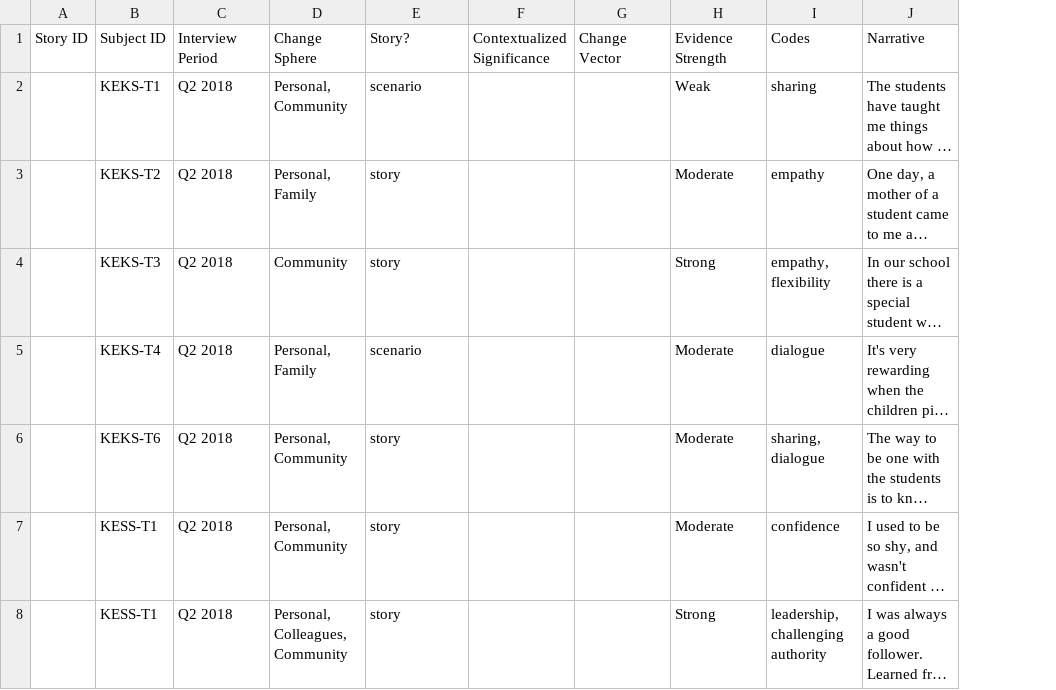
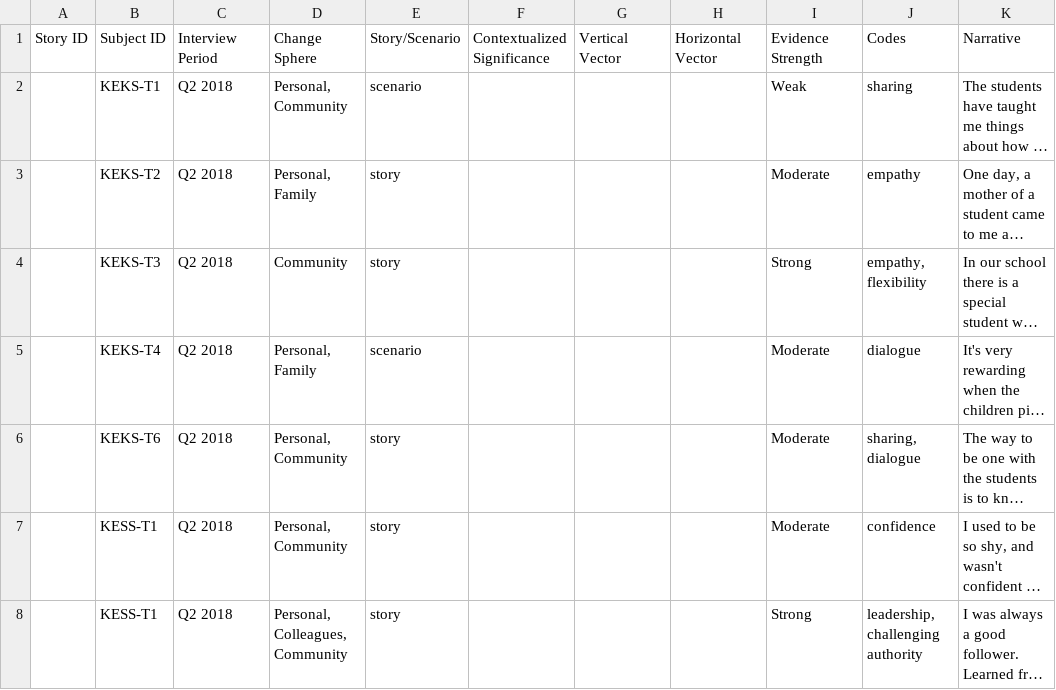
Before and after one commit to khomotso/MM-Ethno, a CSV file: Kachin Education/Teacher_N.csv, drawn as a sheet; only a part is shown; long unchanged cells end in …; removed rows and columns are numbered as before the commit, all else as after; the diff covers the shown part only; the diff names each change by its address in the sheet, - before the commit and + after, or states it on an @@ line.

```diff
--- a/Kachin Education/Teacher_N.csv
+++ b/Kachin Education/Teacher_N.csv
-column G, row 1: Change Vector
+column G, row 1: Vertical Vector
+column H, row 1: Horizontal Vector
-E1: Story?
+E1: Story/Scenario
```
Also changed, not shown: 1 added row and 1 edited cell elsewhere in this file, DF/DF_Narratives.csv, Kachin Education/Parent_N.csv, 2 other files.
